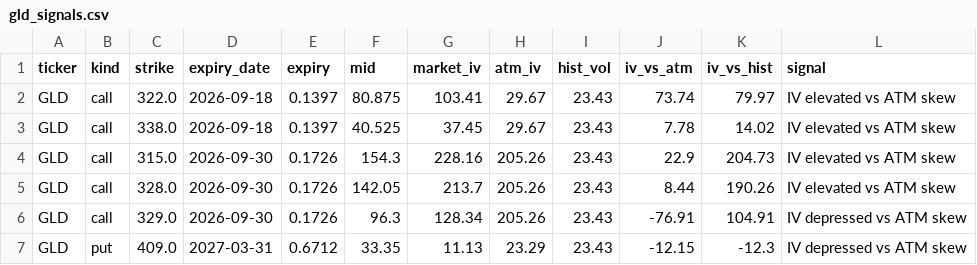
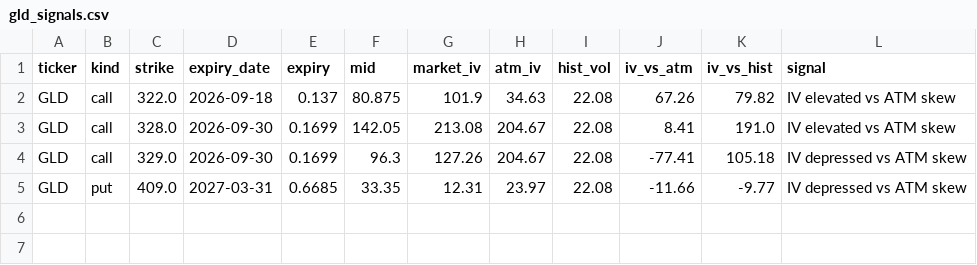
Before and after one commit to jaamesm/options-pricer, a CSV file: data/gld_signals.csv, drawn as a sheet.

```diff
--- a/data/gld_signals.csv
+++ b/data/gld_signals.csv
@@ -1,7 +1,5 @@
 ticker,kind,strike,expiry_date,expiry,mid,market_iv,atm_iv,hist_vol,iv_vs_atm,iv_vs_hist,signal
-GLD,call,322.0,2026-09-18,0.1397,80.875,103.41,29.67,23.43,73.74,79.97,IV elevated vs ATM skew
-GLD,call,338.0,2026-09-18,0.1397,40.525,37.45,29.67,23.43,7.78,14.02,IV elevated vs ATM skew
-GLD,call,315.0,2026-09-30,0.1726,154.3,228.16,205.26,23.43,22.9,204.73,IV elevated vs ATM skew
-GLD,call,328.0,2026-09-30,0.1726,142.05,213.7,205.26,23.43,8.44,190.26,IV elevated vs ATM skew
-GLD,call,329.0,2026-09-30,0.1726,96.3,128.34,205.26,23.43,-76.91,104.91,IV depressed vs ATM skew
-GLD,put,409.0,2027-03-31,0.6712,33.35,11.13,23.29,23.43,-12.15,-12.3,IV depressed vs ATM skew
+GLD,call,322.0,2026-09-18,0.137,80.875,101.9,34.63,22.08,67.26,79.82,IV elevated vs ATM skew
+GLD,call,328.0,2026-09-30,0.1699,142.05,213.08,204.67,22.08,8.41,191.0,IV elevated vs ATM skew
+GLD,call,329.0,2026-09-30,0.1699,96.3,127.26,204.67,22.08,-77.41,105.18,IV depressed vs ATM skew
+GLD,put,409.0,2027-03-31,0.6685,33.35,12.31,23.97,22.08,-11.66,-9.77,IV depressed vs ATM skew
```
Also changed, not shown: data/gld_chain.csv, data/nvda_chain.csv, 14 other files.
